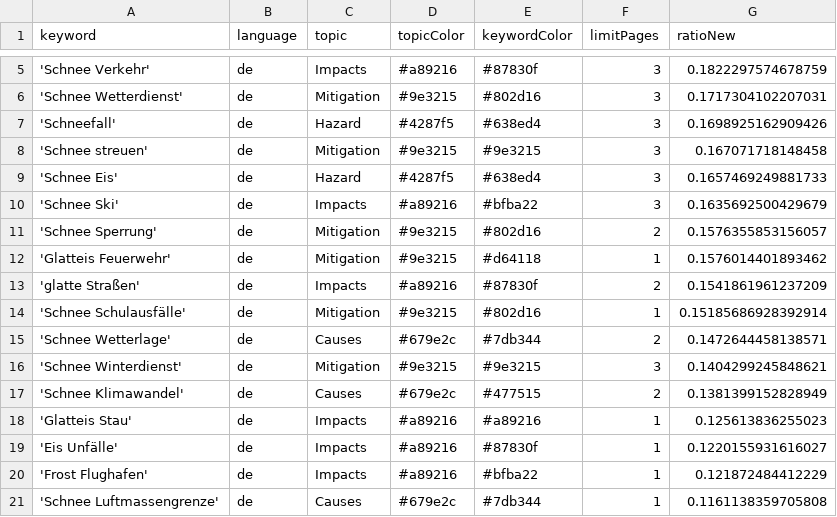
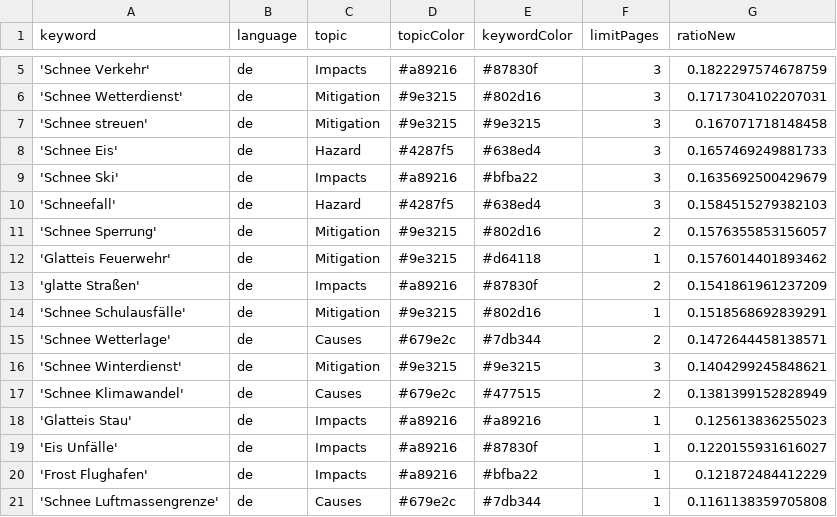
Before and after one commit to emorl-news/winterIsComing, a CSV file: keywords.csv, drawn as a sheet; only a part is shown, gaps mark what is left out.

```diff
--- a/keywords.csv
+++ b/keywords.csv
@@ -6,3 +6,2 @@ keyword,language,topic,topicColor,keywordColor,limitPages,ratioNew
 'Schnee Wetterdienst',de,Mitigation,#9e3215,#802d16,3,0.1717304102207031
-'Schneefall',de,Hazard,#4287f5,#638ed4,3,0.1698925162909426
 'Schnee streuen',de,Mitigation,#9e3215,#9e3215,3,0.167071718148458
@@ -10,2 +9,3 @@ keyword,language,topic,topicColor,keywordColor,limitPages,ratioNew
 'Schnee Ski',de,Impacts,#a89216,#bfba22,3,0.1635692500429679
+'Schneefall',de,Hazard,#4287f5,#638ed4,3,0.1584515279382103
 'Schnee Sperrung',de,Mitigation,#9e3215,#802d16,2,0.1576355853156057
@@ -13,3 +13,3 @@ keyword,language,topic,topicColor,keywordColor,limitPages,ratioNew
 'glatte Straßen',de,Impacts,#a89216,#87830f,2,0.1541861961237209
-'Schnee Schulausfälle',de,Mitigation,#9e3215,#802d16,1,0.15185686928392914
+'Schnee Schulausfälle',de,Mitigation,#9e3215,#802d16,1,0.1518568692839291
 'Schnee Wetterlage',de,Causes,#679e2c,#7db344,2,0.1472644458138571
```
Also changed, not shown: csv/news_2026_02.csv, csv/news_2026_03.csv.
